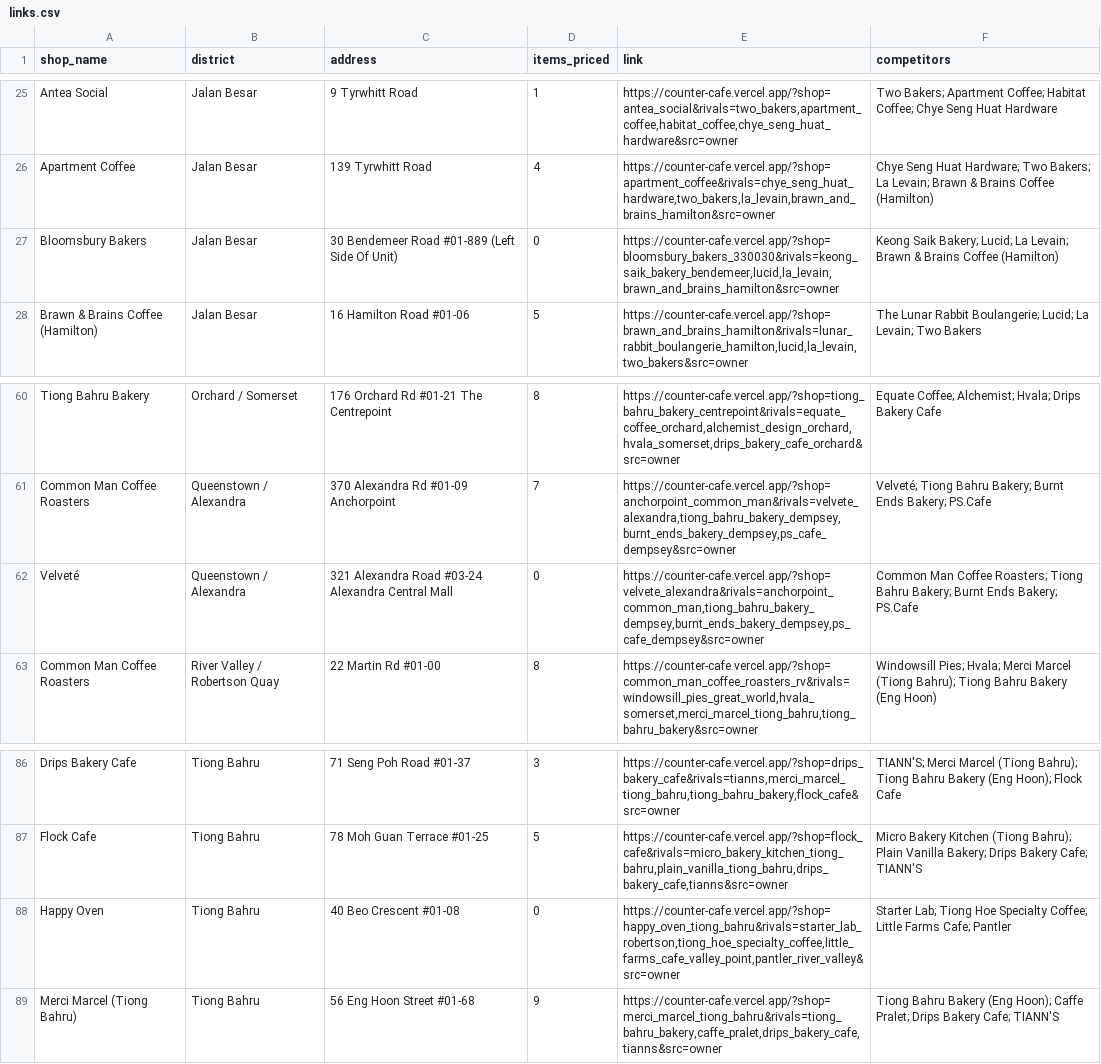
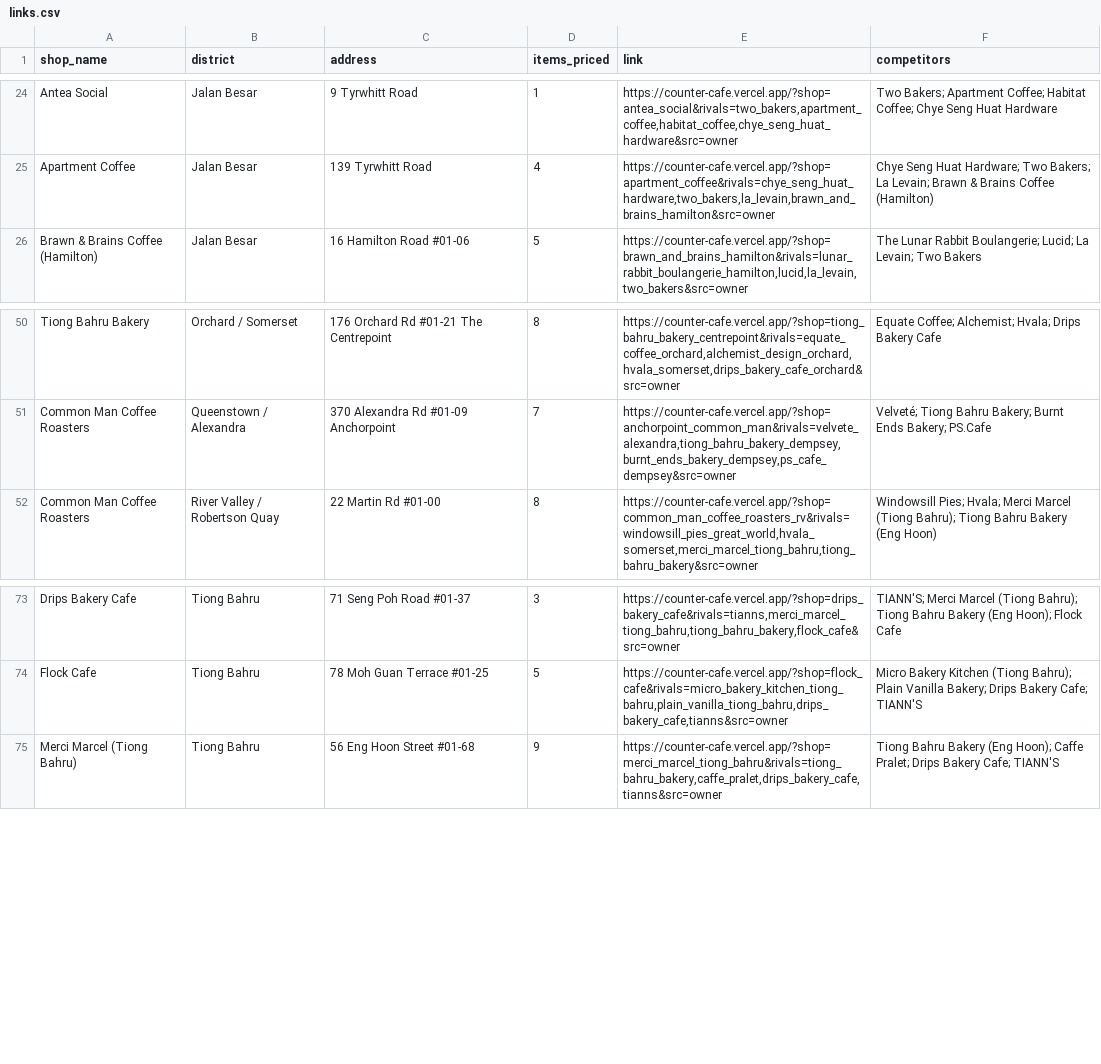
Before and after one commit to subhankarshukla04/counter-v2, a CSV file: outreach/links.csv, drawn as a sheet; only a part is shown, gaps mark what is left out; the diff covers the shown part only; the diff names each change by its address in the sheet, - before the commit and + after, or states it on an @@ line.

```diff
--- a/outreach/links.csv
+++ b/outreach/links.csv
-row 27: Bloomsbury Bakers | Jalan Besar | 30 Bendemeer Road #01-889 (Left Side Of Unit) | 0 | https://counter-cafe.vercel.app/?shop=bloomsbury_bakers_330030&rivals=keong_saik_bakery_bendemeer,lucid,la_levain,brawn_and_brains_hamilton&src=owner | Keong Saik Bakery; Lucid; La Levain; Brawn & Brains Coffee (Hamilton)
-row 62: Velveté | Queenstown / Alexandra | 321 Alexandra Road #03-24 Alexandra Central Mall | 0 | https://counter-cafe.vercel.app/?shop=velvete_alexandra&rivals=anchorpoint_common_man,tiong_bahru_bakery_dempsey,burnt_ends_bakery_dempsey,ps_cafe_dempsey&src=owner | Common Man Coffee Roasters; Tiong Bahru Bakery; Burnt Ends Bakery; PS.Cafe
-row 88: Happy Oven | Tiong Bahru | 40 Beo Crescent #01-08 | 0 | https://counter-cafe.vercel.app/?shop=happy_oven_tiong_bahru&rivals=starter_lab_robertson,tiong_hoe_specialty_coffee,little_farms_cafe_valley_point,pantler_river_valley&src=owner | Starter Lab; Tiong Hoe Specialty Coffee; Little Farms Cafe; Pantler
```
Also changed, not shown: 11 removed rows elsewhere in this file, 2 other files.
